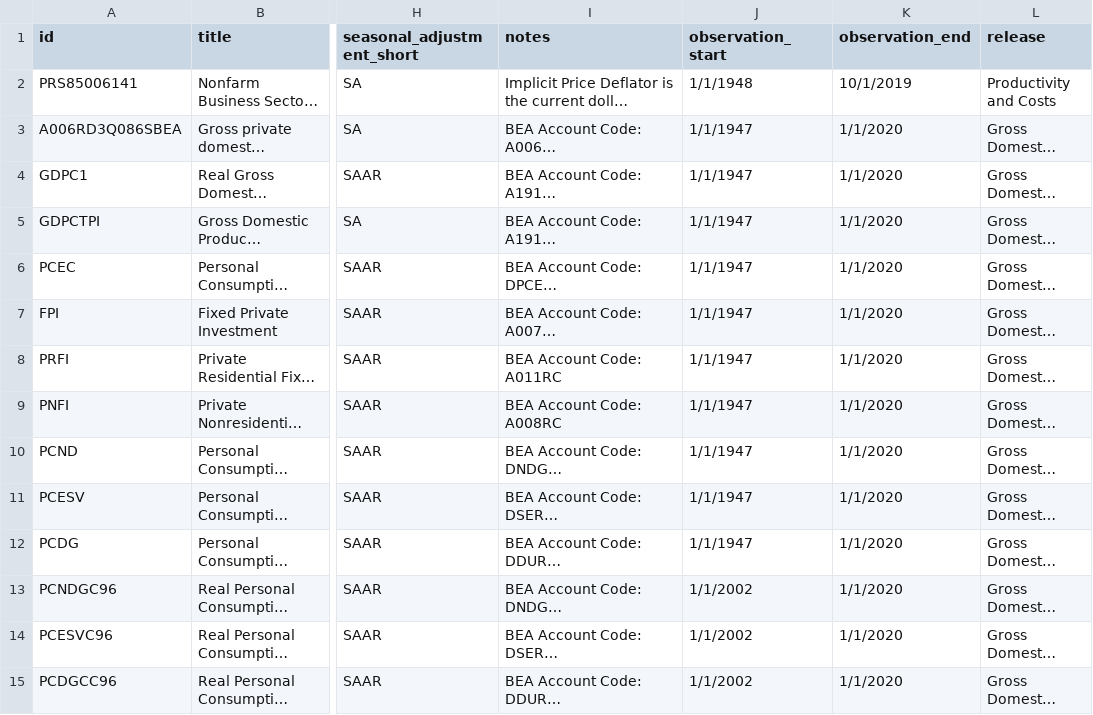
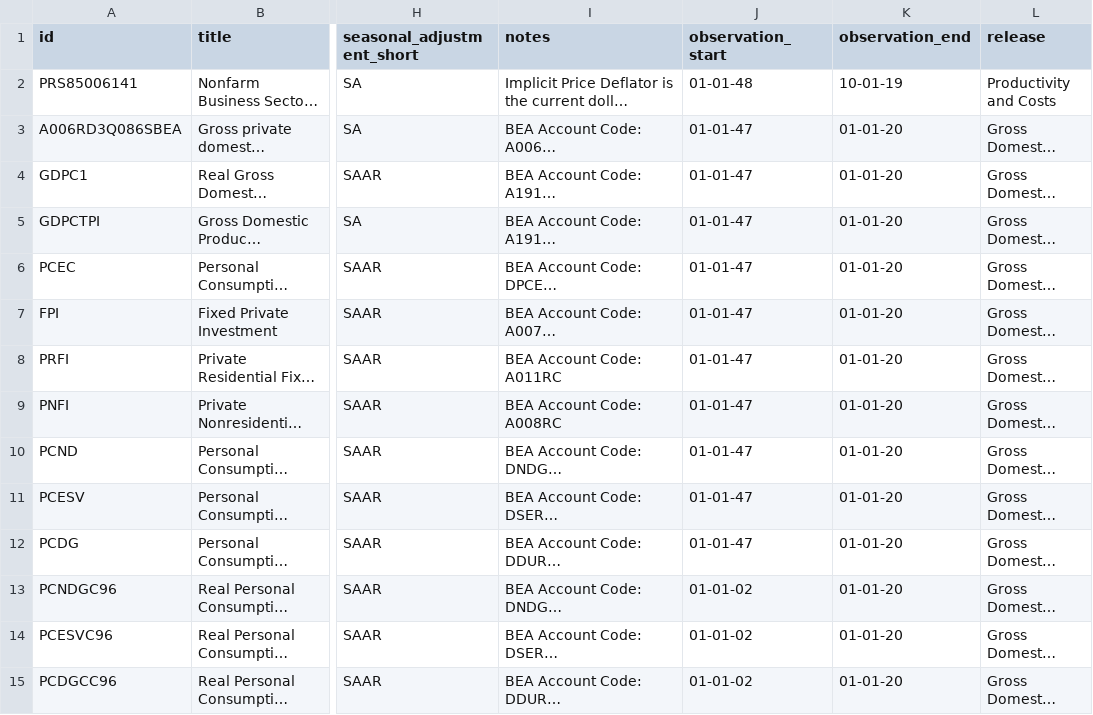
Before and after one commit to zsun9/MMB_forecast_application, a CSV file: data/raw_variable_description.csv, drawn as a sheet; only a part is shown, gaps mark what is left out; long unchanged cells end in …; the diff covers the shown part only; the diff names each change by its address in the sheet, - before the commit and + after, or states it on an @@ line.

```diff
--- a/data/raw_variable_description.csv
+++ b/data/raw_variable_description.csv
-J2 (observation_start): 1/1/1948
+J2 (observation_start): 01-01-48
-K2 (observation_end): 10/1/2019
+K2 (observation_end): 10-01-19
-J3:J12 (observation_start): 1/1/1947
+J3:J12 (observation_start): 01-01-47
-K3:K15 (observation_end): 1/1/2020
+K3:K15 (observation_end): 01-01-20
-J13:J15 (observation_start): 1/1/2002
+J13:J15 (observation_start): 01-01-02
```
Also changed, not shown: 1 added row and 111 edited cells elsewhere in this file, 21 other files.
